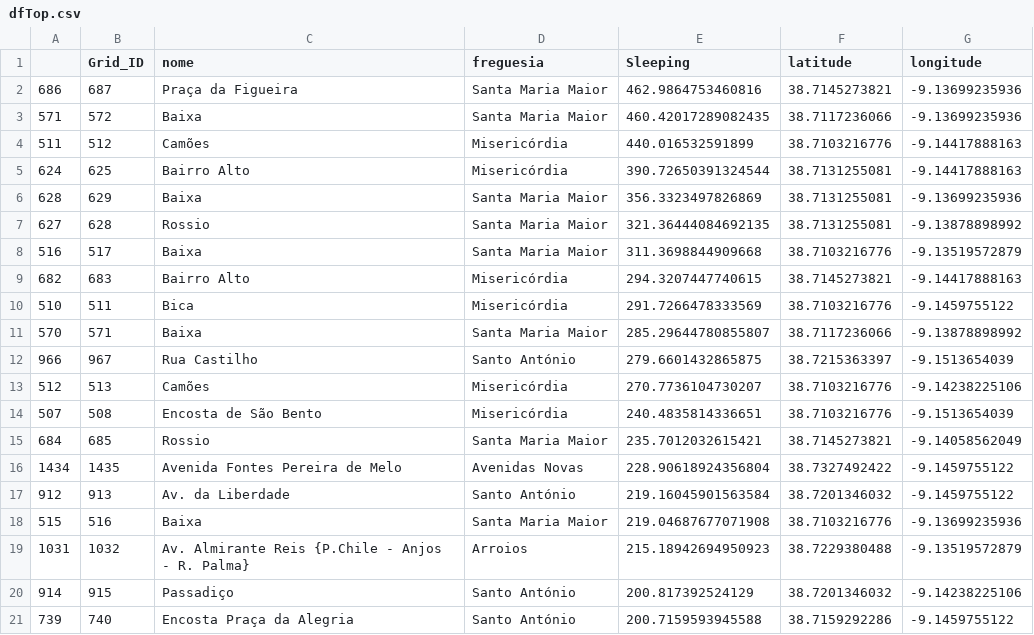
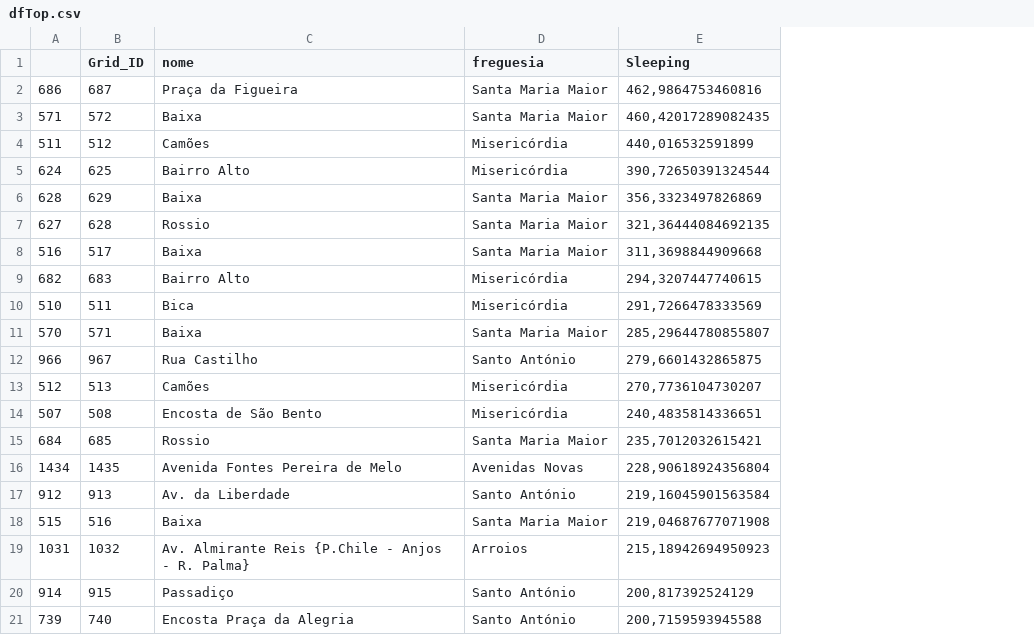
Before and after one commit to tiagonuneslx/lisbon-turist-sleeping-areas-for-decision-making, a CSV file: dist/dfTop.csv, drawn as a sheet; the diff names each change by its address in the sheet, - before the commit and + after, or states it on an @@ line.

```diff
--- a/dist/dfTop.csv
+++ b/dist/dfTop.csv
-column F (latitude), rows 2-21: 38.7145273821 | 38.7117236066 | 38.7103216776 | 38.7131255081 | 38.7131255081 | 38.7131255081 | 38.7103216776 | 38.7145273821 | 38.7103216776 | 38.7117236066 | 38.7215363397 | 38.7103216776 | 38.7103216776 | 38.7145273821 | 38.7327492422 | 38.7201346032 | 38.7103216776 | 38.7229380488 | 38.7201346032 | 38.7159292286
-column G (longitude), rows 2-21: -9.13699235936 | -9.13699235936 | -9.14417888163 | -9.14417888163 | -9.13699235936 | -9.13878898992 | -9.13519572879 | -9.14417888163 | -9.1459755122 | -9.13878898992 | -9.1513654039 | -9.14238225106 | -9.1513654039 | -9.14058562049 | -9.1459755122 | -9.1459755122 | -9.13699235936 | -9.13519572879 | -9.14238225106 | -9.1459755122
-E2 (Sleeping): 462.9864753460816
+E2 (Sleeping): 462,9864753460816
-E3 (Sleeping): 460.42017289082435
+E3 (Sleeping): 460,42017289082435
-E4 (Sleeping): 440.016532591899
+E4 (Sleeping): 440,016532591899
-E5 (Sleeping): 390.72650391324544
+E5 (Sleeping): 390,72650391324544
-E6 (Sleeping): 356.3323497826869
+E6 (Sleeping): 356,3323497826869
-E7 (Sleeping): 321.36444084692135
+E7 (Sleeping): 321,36444084692135
-E8 (Sleeping): 311.3698844909668
+E8 (Sleeping): 311,3698844909668
-E9 (Sleeping): 294.3207447740615
+E9 (Sleeping): 294,3207447740615
-E10 (Sleeping): 291.7266478333569
+E10 (Sleeping): 291,7266478333569
-E11 (Sleeping): 285.29644780855807
+E11 (Sleeping): 285,29644780855807
-E12 (Sleeping): 279.6601432865875
+E12 (Sleeping): 279,6601432865875
-E13 (Sleeping): 270.7736104730207
+E13 (Sleeping): 270,7736104730207
-E14 (Sleeping): 240.4835814336651
+E14 (Sleeping): 240,4835814336651
-E15 (Sleeping): 235.7012032615421
+E15 (Sleeping): 235,7012032615421
-E16 (Sleeping): 228.90618924356804
+E16 (Sleeping): 228,90618924356804
-E17 (Sleeping): 219.16045901563584
+E17 (Sleeping): 219,16045901563584
-E18 (Sleeping): 219.04687677071908
+E18 (Sleeping): 219,04687677071908
-E19 (Sleeping): 215.18942694950923
+E19 (Sleeping): 215,18942694950923
-E20 (Sleeping): 200.817392524129
+E20 (Sleeping): 200,817392524129
-E21 (Sleeping): 200.7159593945588
+E21 (Sleeping): 200,7159593945588
```
Also changed, not shown: dist/dfSleepByMonthMean.csv, dist/dfSleepByWeekdayMean.csv, 2 other files.
